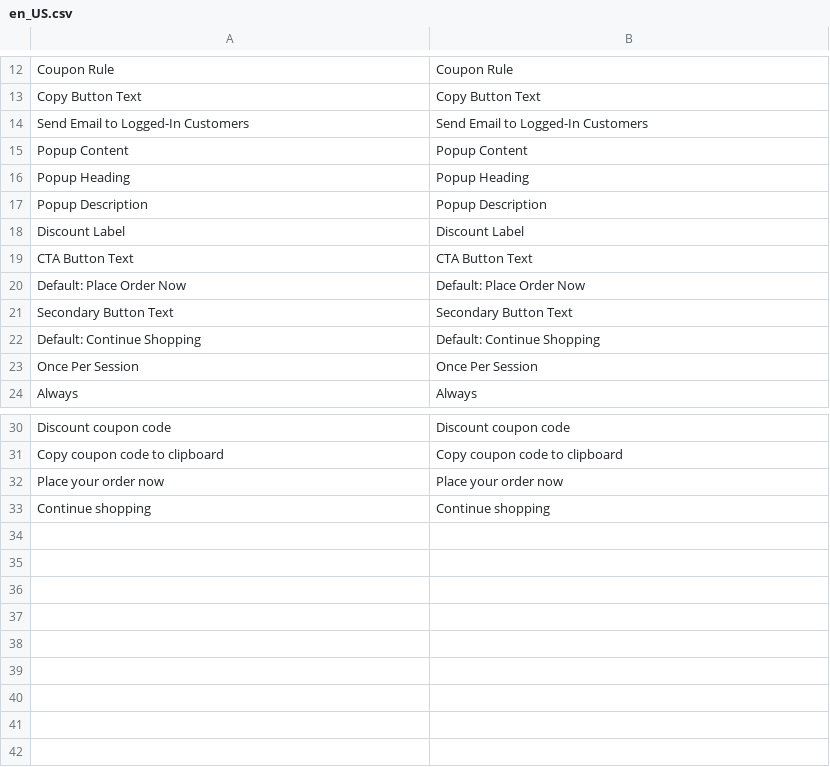
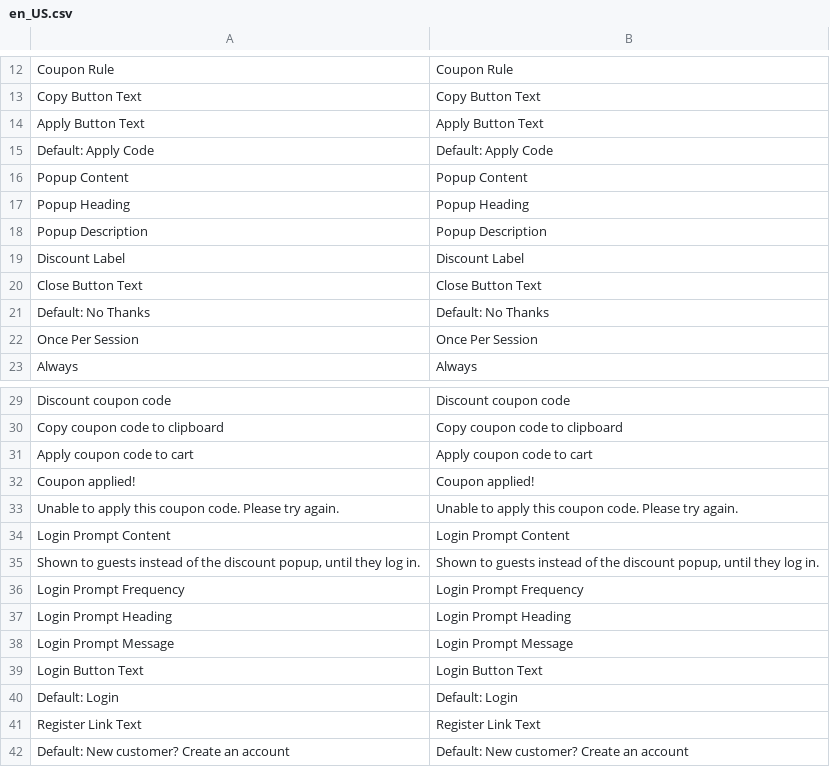
Before and after one commit to ashvin-28/Ict_ExitIntentDiscountPopup, a CSV file: i18n/en_US.csv, drawn as a sheet; only a part is shown, gaps mark what is left out.

Commit message:
ExitIntentDiscountPopup Guest and login user work nd auto apply code button add

```diff
--- a/i18n/en_US.csv
+++ b/i18n/en_US.csv
@@ -13,3 +13,4 @@
 "Copy Button Text","Copy Button Text"
-"Send Email to Logged-In Customers","Send Email to Logged-In Customers"
+"Apply Button Text","Apply Button Text"
+"Default: Apply Code","Default: Apply Code"
 "Popup Content","Popup Content"
@@ -18,6 +19,4 @@
 "Discount Label","Discount Label"
-"CTA Button Text","CTA Button Text"
-"Default: Place Order Now","Default: Place Order Now"
-"Secondary Button Text","Secondary Button Text"
-"Default: Continue Shopping","Default: Continue Shopping"
+"Close Button Text","Close Button Text"
+"Default: No Thanks","Default: No Thanks"
 "Once Per Session","Once Per Session"
@@ -31,3 +30,13 @@
 "Copy coupon code to clipboard","Copy coupon code to clipboard"
-"Place your order now","Place your order now"
-"Continue shopping","Continue shopping"
+"Apply coupon code to cart","Apply coupon code to cart"
+"Coupon applied!","Coupon applied!"
+"Unable to apply this coupon code. Please try again.","Unable to apply this coupon code. Please try again."
+"Login Prompt Content","Login Prompt Content"
+"Shown to guests instead of the discount popup, until they log in.","Shown to guests instead of the discount popup, until they log in."
+"Login Prompt Frequency","Login Prompt Frequency"
+"Login Prompt Heading","Login Prompt Heading"
+"Login Prompt Message","Login Prompt Message"
+"Login Button Text","Login Button Text"
+"Default: Login","Default: Login"
+"Register Link Text","Register Link Text"
+"Default: New customer? Create an account","Default: New customer? Create an account"
```
Also changed, not shown: 35 other files.
